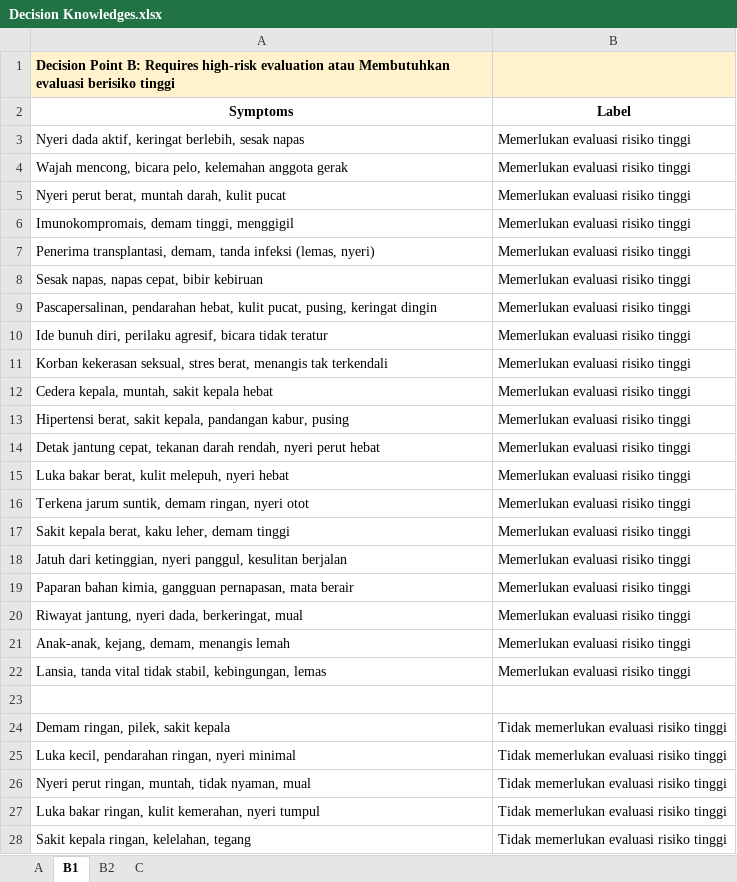
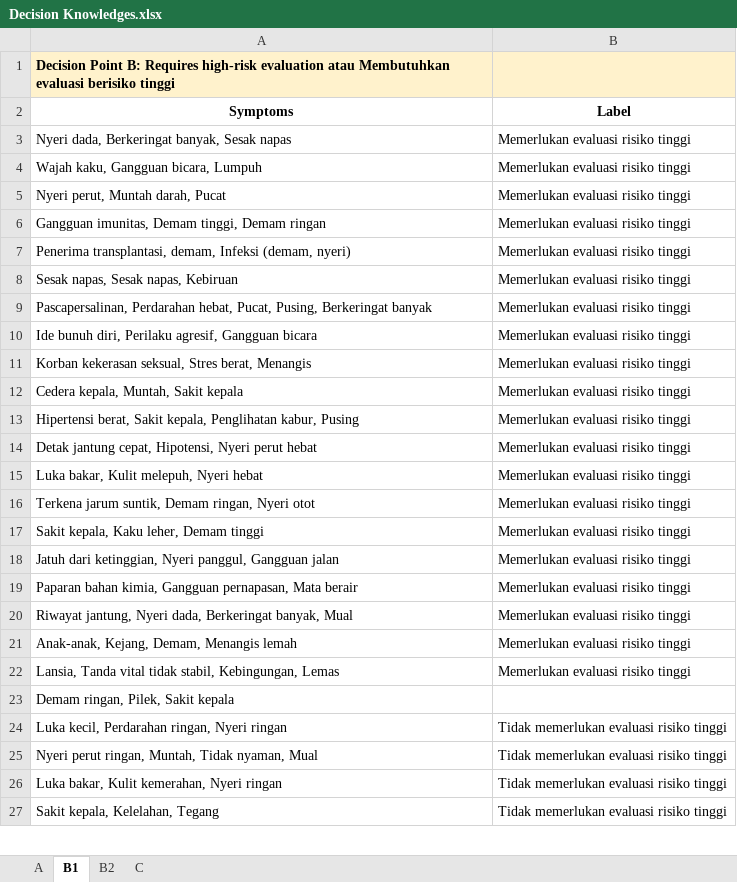
Before and after one commit to munzayanahusn/IF4070-KBS-Triage-System, an Excel workbook: data/Decision Knowledges.xlsx, sheet B1, drawn as a sheet; only a part is shown; values as stored, in another font and other column widths than the file's, no borders; removed rows and columns are numbered as before the commit, all else as after; the diff covers the shown part only; the diff names each change by its address in the sheet, - before the commit and + after, or states it on an @@ line.

Commit message:
fix: adjust symptoms b1

```diff
--- a/data/Decision Knowledges.xlsx (sheet B1)
+++ b/data/Decision Knowledges.xlsx (sheet B1)
-A3 (Symptoms): Nyeri dada aktif, keringat berlebih, sesak napas
+A3 (Symptoms): Nyeri dada, Berkeringat banyak, Sesak napas
-A4 (Symptoms): Wajah mencong, bicara pelo, kelemahan anggota gerak
+A4 (Symptoms): Wajah kaku, Gangguan bicara, Lumpuh
-A5 (Symptoms): Nyeri perut berat, muntah darah, kulit pucat
+A5 (Symptoms): Nyeri perut, Muntah darah, Pucat
-A6 (Symptoms): Imunokompromais, demam tinggi, menggigil
+A6 (Symptoms): Gangguan imunitas, Demam tinggi, Demam ringan
-A7 (Symptoms): …transplantasi, demam, tanda infeksi (lemas, nyeri)
+A7 (Symptoms): …transplantasi, demam, Infeksi (demam, nyeri)
-A8 (Symptoms): Sesak napas, napas cepat, bibir kebiruan
+A8 (Symptoms): Sesak napas, Sesak napas, Kebiruan
-A9 (Symptoms): Pascapersalinan, pendarahan hebat, kulit pucat, pusing, keringat dingin
+A9 (Symptoms): Pascapersalinan, Perdarahan hebat, Pucat, Pusing, Berkeringat banyak
-A10 (Symptoms): …bunuh diri, perilaku agresif, bicara tidak teratur
+A10 (Symptoms): …bunuh diri, Perilaku agresif, Gangguan bicara
-A11 (Symptoms): …kekerasan seksual, stres berat, menangis tak terkendali
+A11 (Symptoms): …kekerasan seksual, Stres berat, Menangis
-A12 (Symptoms): Cedera kepala, muntah, sakit kepala hebat
+A12 (Symptoms): Cedera kepala, Muntah, Sakit kepala
-A13 (Symptoms): Hipertensi berat, sakit kepala, pandangan kabur, pusing
+A13 (Symptoms): Hipertensi berat, Sakit kepala, Penglihatan kabur, Pusing
-A14 (Symptoms): …jantung cepat, tekanan darah rendah, nyeri perut hebat
+A14 (Symptoms): …jantung cepat, Hipotensi, Nyeri perut hebat
-A15 (Symptoms): Luka bakar berat, kulit melepuh, nyeri hebat
+A15 (Symptoms): Luka bakar, Kulit melepuh, Nyeri hebat
-A16 (Symptoms): …jarum suntik, demam ringan, nyeri otot
+A16 (Symptoms): …jarum suntik, Demam ringan, Nyeri otot
-A17 (Symptoms): Sakit kepala berat, kaku leher, demam tinggi
+A17 (Symptoms): Sakit kepala, Kaku leher, Demam tinggi
-A18 (Symptoms): …dari ketinggian, nyeri panggul, kesulitan berjalan
+A18 (Symptoms): …dari ketinggian, Nyeri panggul, Gangguan jalan
-A19 (Symptoms): …bahan kimia, gangguan pernapasan, mata berair
+A19 (Symptoms): …bahan kimia, Gangguan pernapasan, Mata berair
-A20 (Symptoms): Riwayat jantung, nyeri dada, berkeringat, mual
+A20 (Symptoms): Riwayat jantung, Nyeri dada, Berkeringat banyak, Mual
-A21 (Symptoms): Anak-anak, kejang, demam, menangis lemah
+A21 (Symptoms): Anak-anak, Kejang, Demam, Menangis lemah
-A22 (Symptoms): Lansia, tanda vital tidak stabil, kebingungan, lemas
+A22 (Symptoms): Lansia, Tanda vital tidak stabil, Kebingungan, Lemas
-A23 (Symptoms): (empty)
+A23 (Symptoms): Demam ringan, Pilek, Sakit kepala
-row 24: Demam ringan, pilek, sakit kepala | Tidak memerlukan evaluasi risiko tinggi
-A24 (Symptoms): Luka kecil, pendarahan ringan, nyeri minimal
+A24 (Symptoms): Luka kecil, Perdarahan ringan, Nyeri ringan
-A25 (Symptoms): …perut ringan, muntah, tidak nyaman, mual
+A25 (Symptoms): …perut ringan, Muntah, Tidak nyaman, Mual
-A26 (Symptoms): Luka bakar ringan, kulit kemerahan, nyeri tumpul
+A26 (Symptoms): Luka bakar, Kulit kemerahan, Nyeri ringan
-A27 (Symptoms): Sakit kepala ringan, kelelahan, tegang
+A27 (Symptoms): Sakit kepala, Kelelahan, Tegang
```
Also changed, not shown: 1 added row and 14 edited cells elsewhere in this sheet.
